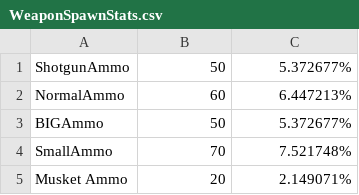
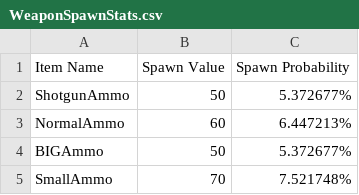
Before and after one commit to itsJlot/TABGMods, a CSV file: GunStats/WeaponSpawnStats.csv, drawn as a sheet; only a part is shown; the shorter side is filled out with more unchanged rows; the diff names each change by its address in the sheet, - before the commit and + after, or states it on an @@ line.

Commit message:
Update WeaponSpawnStats.csv

```diff
--- a/GunStats/WeaponSpawnStats.csv
+++ b/GunStats/WeaponSpawnStats.csv
+row 1: Item Name | Spawn Value | Spawn Probability
```
